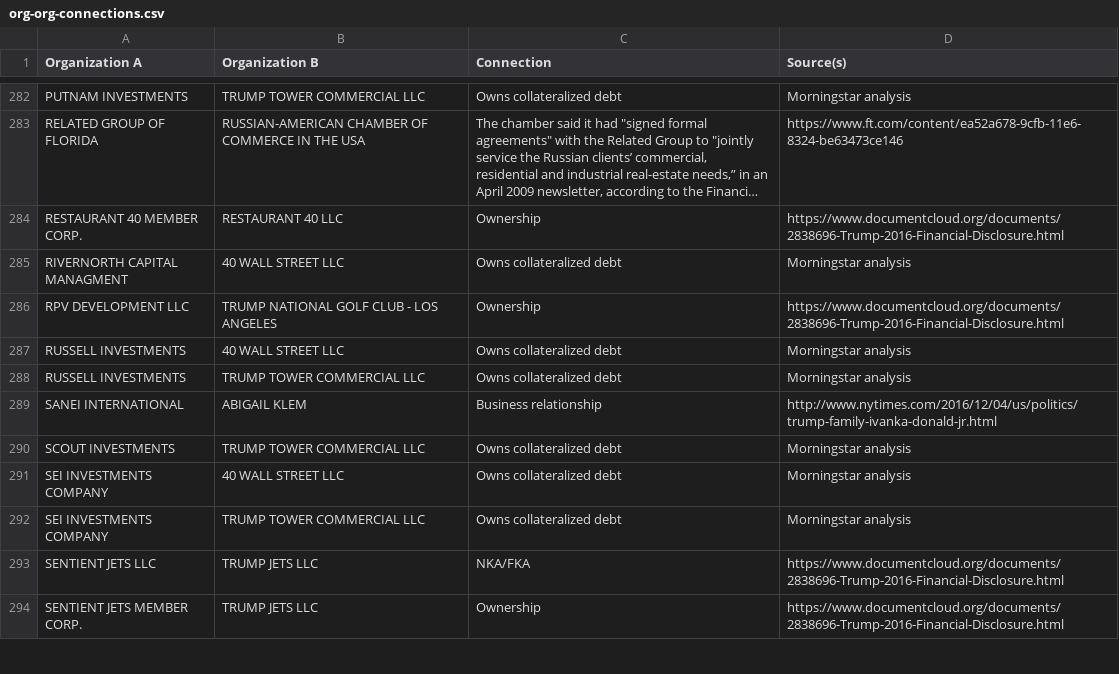
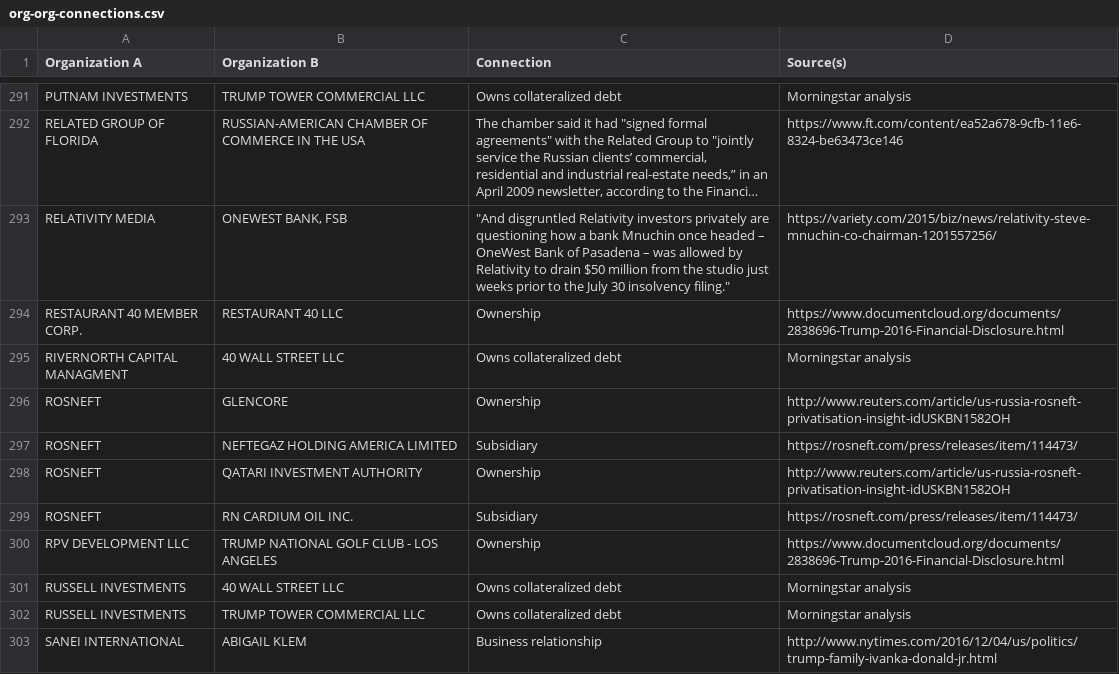
Before and after one commit to BuzzFeedNews/trumpworld, a CSV file: data/org-org-connections.csv, drawn as a sheet; only a part is shown, gaps mark what is left out; the shorter side is filled out with more unchanged rows; long unchanged cells end in …; the diff covers the shown part only; the diff names each change by its address in the sheet, - before the commit and + after, or states it on an @@ line.

```diff
--- a/data/org-org-connections.csv
+++ b/data/org-org-connections.csv
+row 293: RELATIVITY MEDIA | ONEWEST BANK, FSB | "And disgruntled Relativity investors privately are questioning how a bank Mnuchin once headed – OneWest Bank of Pasadena – was allowed by Relativity to drain $50 million from the studio just weeks prior to the July 30 insolvency filing." | https://variety.com/2015/biz/news/relativity-steve-mnuchin-co-chairman-1201557256/
+row 296: ROSNEFT | GLENCORE | Ownership | http://www.reuters.com/article/us-russia-rosneft-privatisation-insight-idUSKBN1582OH
+row 297: ROSNEFT | NEFTEGAZ HOLDING AMERICA LIMITED | Subsidiary | https://rosneft.com/press/releases/item/114473/
+row 298: ROSNEFT | QATARI INVESTMENT AUTHORITY | Ownership | http://www.reuters.com/article/us-russia-rosneft-privatisation-insight-idUSKBN1582OH
+row 299: ROSNEFT | RN CARDIUM OIL INC. | Subsidiary | https://rosneft.com/press/releases/item/114473/
```
Also changed, not shown: 12 added rows elsewhere in this file, data/person-org-connections.csv, data/person-person-connections.csv, 1 other file.
